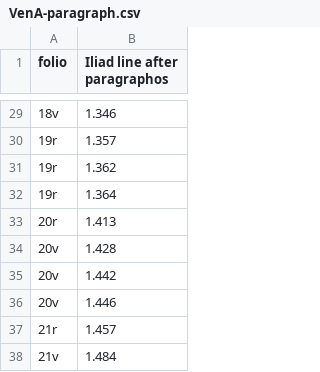
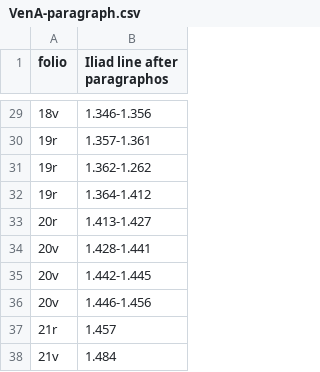
Before and after one commit to cjschu17/hcil-20, a CSV file: collections/VenA-paragraph.csv, drawn as a sheet; only a part is shown, gaps mark what is left out; the diff covers the shown part only.

Commit message:
Update VenA-paragraph.csv

```diff
--- a/collections/VenA-paragraph.csv
+++ b/collections/VenA-paragraph.csv
@@ -29,9 +29,9 @@ folio, Iliad line after paragraphos
-18v, 1.346
-19r, 1.357
-19r, 1.362
-19r, 1.364
-20r, 1.413
-20v, 1.428
-20v, 1.442
-20v, 1.446
+18v, 1.346-1.356
+19r, 1.357-1.361
+19r, 1.362-1.262
+19r, 1.364-1.412
+20r, 1.413-1.427
+20v, 1.428-1.441
+20v, 1.442-1.445
+20v, 1.446-1.456
 21r, 1.457
```
Also changed, not shown: 40 added rows and 27 edited cells elsewhere in this file.
